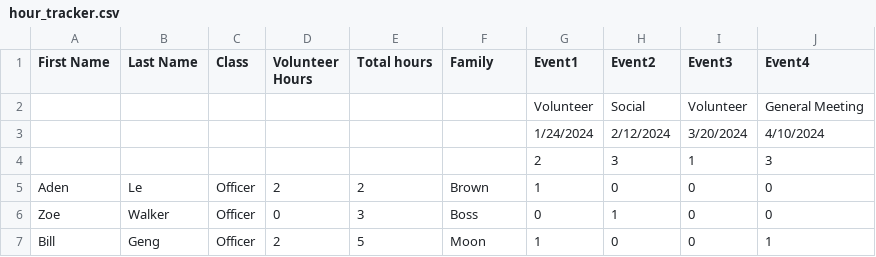
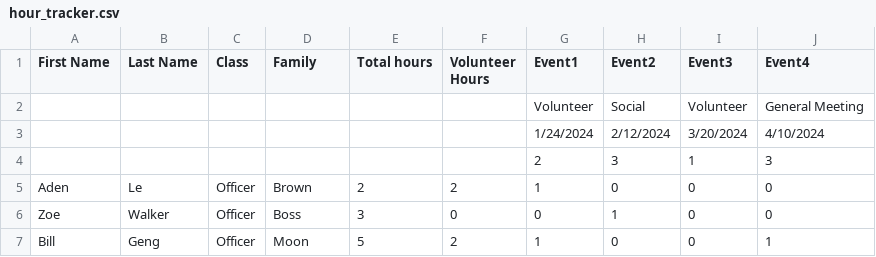
Before and after one commit to eozlw/hour-tracker, a CSV file: hour_tracker.csv, drawn as a sheet.

```diff
--- a/hour_tracker.csv
+++ b/hour_tracker.csv
@@ -1,2 +1,2 @@
-First Name,Last Name,Class,Volunteer Hours,Total hours,Family,Event1,Event2,Event3,Event4
+First Name,Last Name,Class,Family,Total hours,Volunteer Hours,Event1,Event2,Event3,Event4
 ,,,,,,Volunteer,Social,Volunteer,General Meeting
@@ -4,4 +4,4 @@
 ,,,,,,2,3,1,3
-Aden,Le,Officer,2,2,Brown,1,0,0,0
-Zoe,Walker,Officer,0,3,Boss,0,1,0,0
-Bill ,Geng,Officer,2,5,Moon,1,0,0,1
+Aden,Le,Officer,Brown,2,2,1,0,0,0
+Zoe,Walker,Officer,Boss,3,0,0,1,0,0
+Bill ,Geng,Officer,Moon,5,2,1,0,0,1
```
Also changed, not shown: 2 other files.
